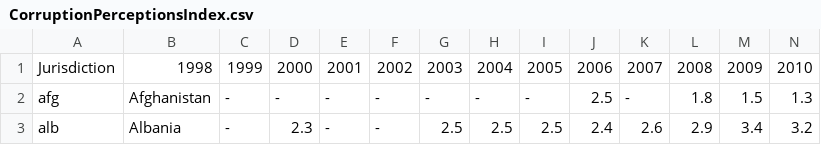
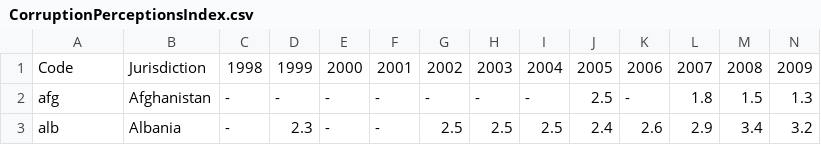
Before and after one commit to AlexanderShelyugov/WorldMetrics, a CSV file: app/src/main/assets/indexes/CorruptionPerceptionsIndex.csv, drawn as a sheet; only a part is shown; removed rows and columns are numbered as before the commit, all else as after; rows hold the shown columns only; the diff names each change by its address in the sheet, - before the commit and + after, or states it on an @@ line.

Commit message:
Fix corruprion perceptions to work on country codes

```diff
--- a/app/src/main/assets/indexes/CorruptionPerceptionsIndex.csv
+++ b/app/src/main/assets/indexes/CorruptionPerceptionsIndex.csv
-row 1: Jurisdiction | 1998 | 1999 | 2000 | 2001 | 2002 | 2003 | 2004 | 2005 | 2006 | 2007 | 2008 | 2009 | 2010
+row 1: Code | Jurisdiction | 1998 | 1999 | 2000 | 2001 | 2002 | 2003 | 2004 | 2005 | 2006 | 2007 | 2008 | 2009
```
Also changed, not shown: 1 other file.
